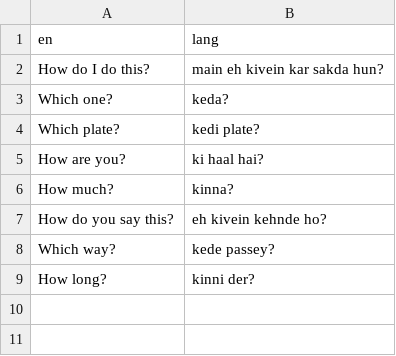
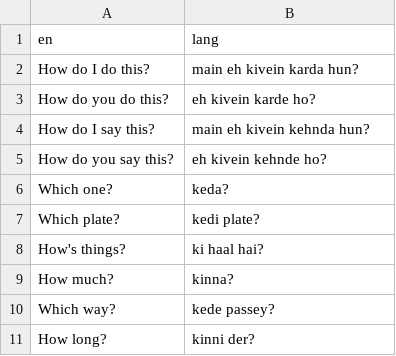
Before and after one commit to sachinchopra35/Quizlet-App, a CSV file: punjabi_vocab/49 How and Which.csv, drawn as a sheet.

Commit message:
some new vocab

```diff
--- a/punjabi_vocab/49 How and Which.csv
+++ b/punjabi_vocab/49 How and Which.csv
@@ -1,8 +1,10 @@
 en,lang
-How do I do this?,main eh kivein kar sakda hun?
+How do I do this?,main eh kivein karda hun?
+How do you do this?,eh kivein karde ho?
+How do I say this?,main eh kivein kehnda hun?
+How do you say this?,eh kivein kehnde ho?
 Which one?,keda?
 Which plate?,kedi plate?
-How are you?,ki haal hai?
+How's things?,ki haal hai?
 How much?,kinna?
-How do you say this?,eh kivein kehnde ho?
 Which way?,kede passey?
```
Also changed, not shown: punjabi_vocab/50 Agar - If.csv, 6 other files.
